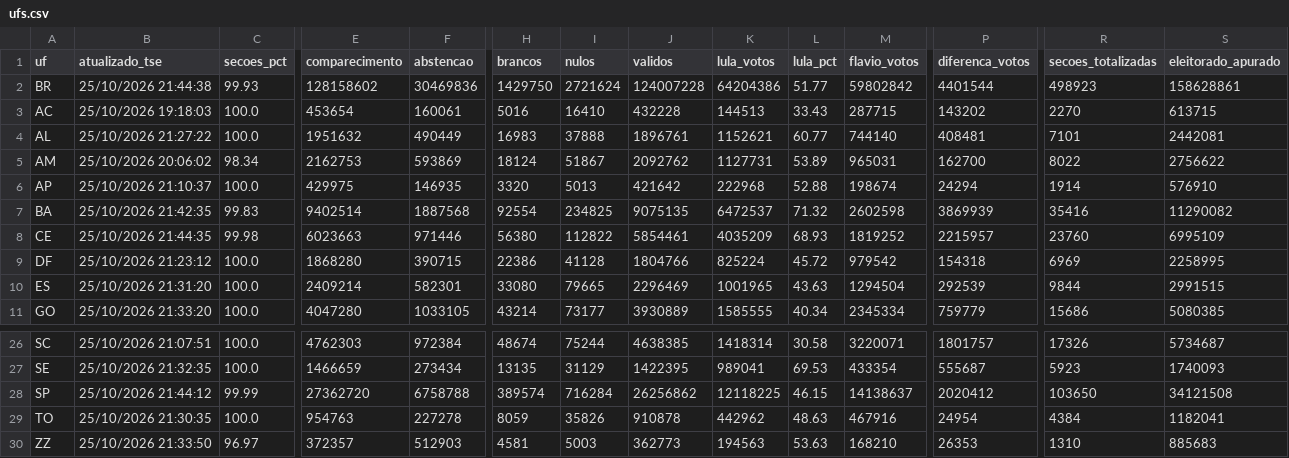
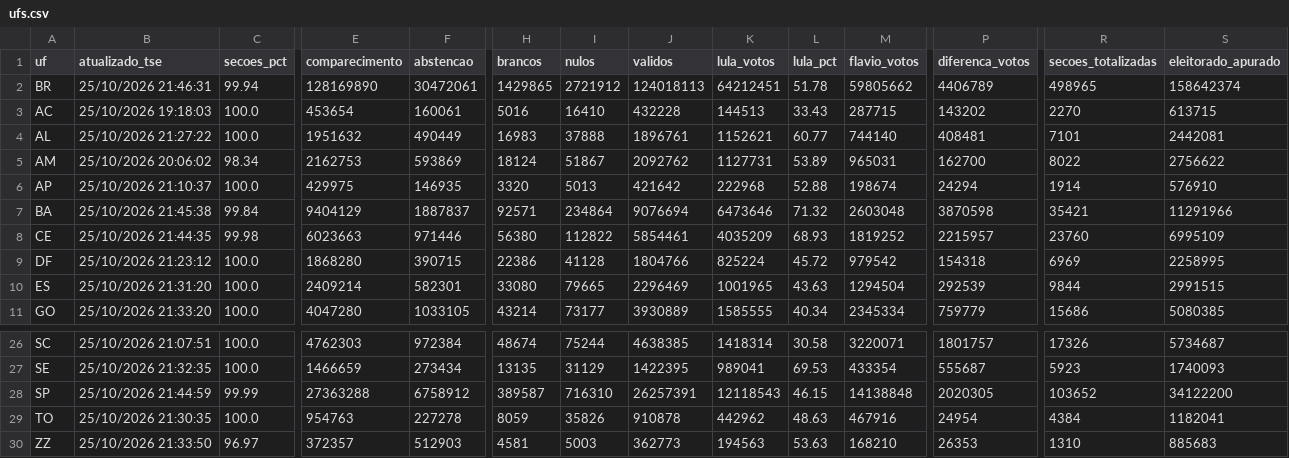
Before and after one commit to vizudados/eleicoes-2026, a CSV file: dados/apuracao/ufs.csv, drawn as a sheet; only a part is shown, gaps mark what is left out; the diff covers the shown part only; the diff names each change by its address in the sheet, - before the commit and + after, or states it on an @@ line.

```diff
--- a/dados/apuracao/ufs.csv
+++ b/dados/apuracao/ufs.csv
-B2 (atualizado_tse): 25/10/2026 21:44:38
+B2 (atualizado_tse): 25/10/2026 21:46:31
-C2 (secoes_pct): 99.93
+C2 (secoes_pct): 99.94
-E2 (comparecimento): 128158602
+E2 (comparecimento): 128169890
-F2 (abstencao): 30469836
+F2 (abstencao): 30472061
-H2 (brancos): 1429750
+H2 (brancos): 1429865
-I2 (nulos): 2721624
+I2 (nulos): 2721912
-J2 (validos): 124007228
+J2 (validos): 124018113
-K2 (lula_votos): 64204386
+K2 (lula_votos): 64212451
-L2 (lula_pct): 51.77
+L2 (lula_pct): 51.78
-M2 (flavio_votos): 59802842
+M2 (flavio_votos): 59805662
-P2 (diferenca_votos): 4401544
+P2 (diferenca_votos): 4406789
-R2 (secoes_totalizadas): 498923
+R2 (secoes_totalizadas): 498965
-S2 (eleitorado_apurado): 158628861
+S2 (eleitorado_apurado): 158642374
-B7 (atualizado_tse): 25/10/2026 21:42:35
+B7 (atualizado_tse): 25/10/2026 21:45:38
-C7 (secoes_pct): 99.83
+C7 (secoes_pct): 99.84
-E7 (comparecimento): 9402514
+E7 (comparecimento): 9404129
-F7 (abstencao): 1887568
+F7 (abstencao): 1887837
-H7 (brancos): 92554
+H7 (brancos): 92571
-I7 (nulos): 234825
+I7 (nulos): 234864
-J7 (validos): 9075135
+J7 (validos): 9076694
-K7 (lula_votos): 6472537
+K7 (lula_votos): 6473646
-M7 (flavio_votos): 2602598
+M7 (flavio_votos): 2603048
-P7 (diferenca_votos): 3869939
+P7 (diferenca_votos): 3870598
-R7 (secoes_totalizadas): 35416
+R7 (secoes_totalizadas): 35421
-S7 (eleitorado_apurado): 11290082
+S7 (eleitorado_apurado): 11291966
-B28 (atualizado_tse): 25/10/2026 21:44:12
+B28 (atualizado_tse): 25/10/2026 21:44:59
-E28 (comparecimento): 27362720
+E28 (comparecimento): 27363288
-F28 (abstencao): 6758788
+F28 (abstencao): 6758912
-H28 (brancos): 389574
+H28 (brancos): 389587
-I28 (nulos): 716284
+I28 (nulos): 716310
-J28 (validos): 26256862
+J28 (validos): 26257391
-K28 (lula_votos): 12118225
+K28 (lula_votos): 12118543
-M28 (flavio_votos): 14138637
+M28 (flavio_votos): 14138848
-P28 (diferenca_votos): 2020412
+P28 (diferenca_votos): 2020305
-R28 (secoes_totalizadas): 103650
+R28 (secoes_totalizadas): 103652
-S28 (eleitorado_apurado): 34121508
+S28 (eleitorado_apurado): 34122200
```
Also changed, not shown: 37 edited cells elsewhere in this file, dados/apuracao/historico.csv, 1 other file.
